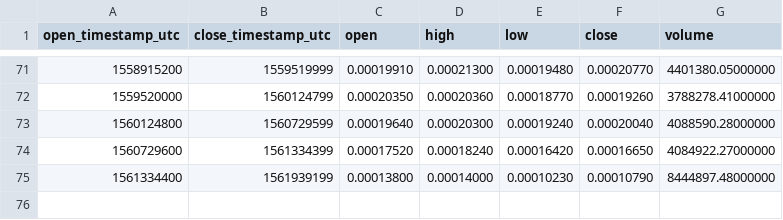
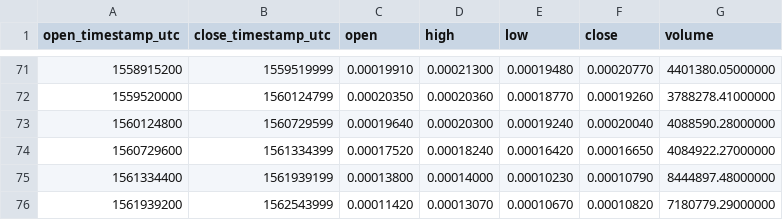
Before and after one commit to cryptobigbro/binance-NANOBTC, a CSV file: binance-NANOBTC-1w.csv, drawn as a sheet; only a part is shown, gaps mark what is left out.

```diff
--- a/binance-NANOBTC-1w.csv
+++ b/binance-NANOBTC-1w.csv
@@ -75 +75,2 @@ open_timestamp_utc,close_timestamp_utc,open,high,low,close,volume
 1561334400,1561939199,0.00013800,0.00014000,0.00010230,0.00010790,8444897.48000000
+1561939200,1562543999,0.00011420,0.00013070,0.00010670,0.00010820,7180779.29000000
```
Also changed, not shown: binance-NANOBTC-1d.csv, binance-NANOBTC-1h.csv.
